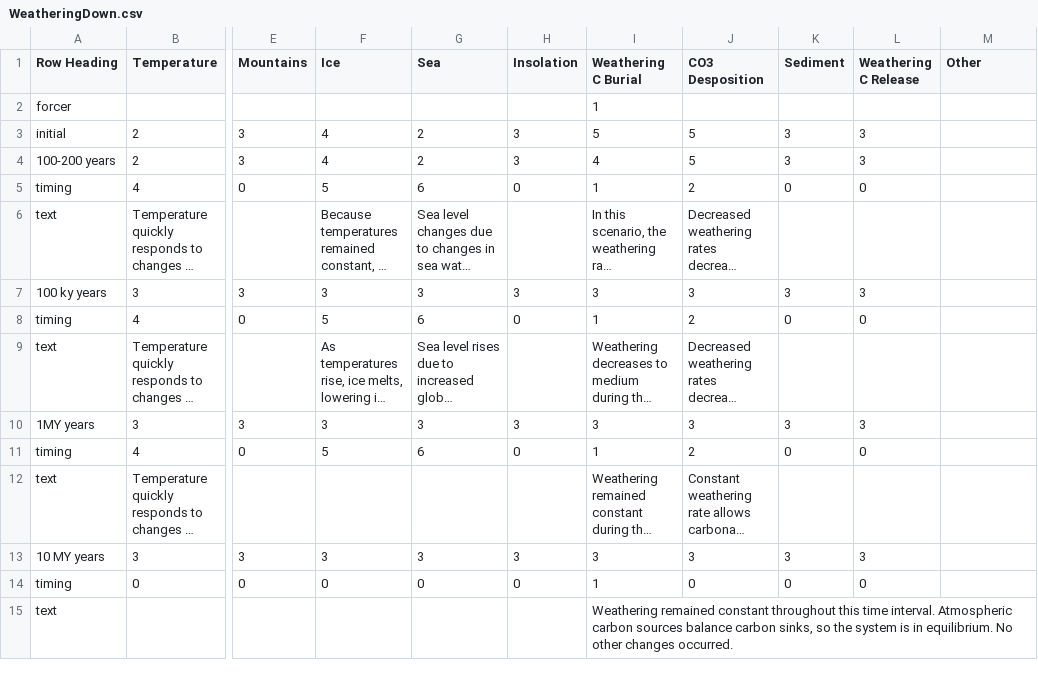
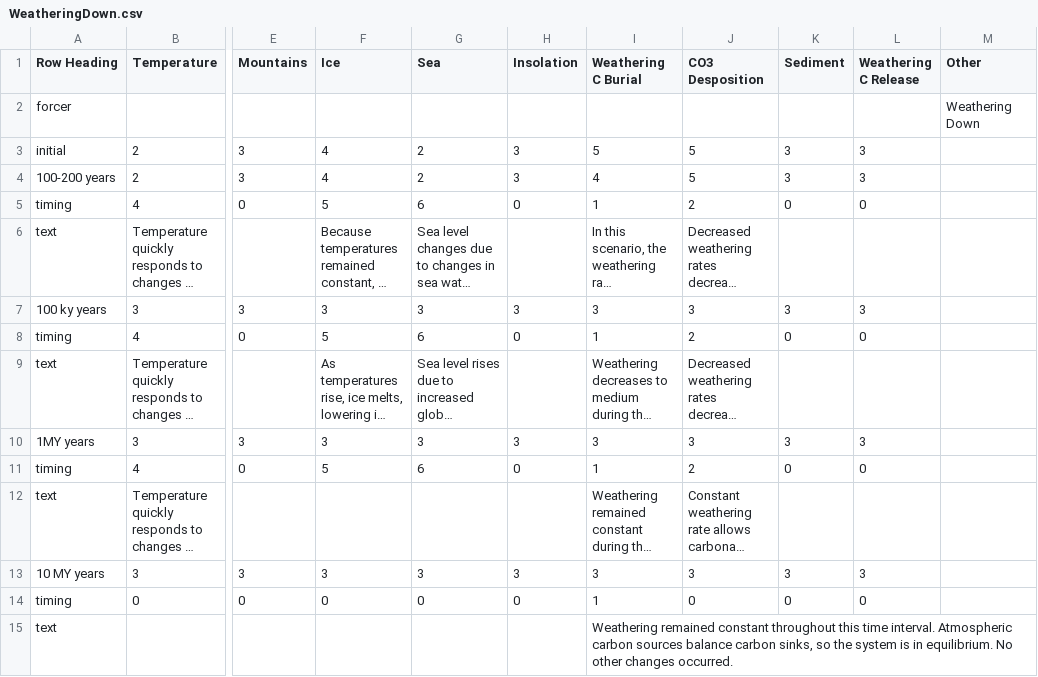
Before and after one commit to byuitechops/planet-simulator-v2, a CSV file: csvs/WeatheringDown.csv, drawn as a sheet; only a part is shown, gaps mark what is left out; long unchanged cells end in …; the diff names each change by its address in the sheet, - before the commit and + after, or states it on an @@ line.

Commit message:
Fixed WeatheringUp and WeatheringDown csvs Fixes #65

```diff
--- a/csvs/WeatheringDown.csv
+++ b/csvs/WeatheringDown.csv
-I2 (Weathering C Burial): 1
+I2 (Weathering C Burial): (empty)
-M2 (Other): (empty)
+M2 (Other): Weathering Down
```
Also changed, not shown: csvs/WeatheringUp.csv.
